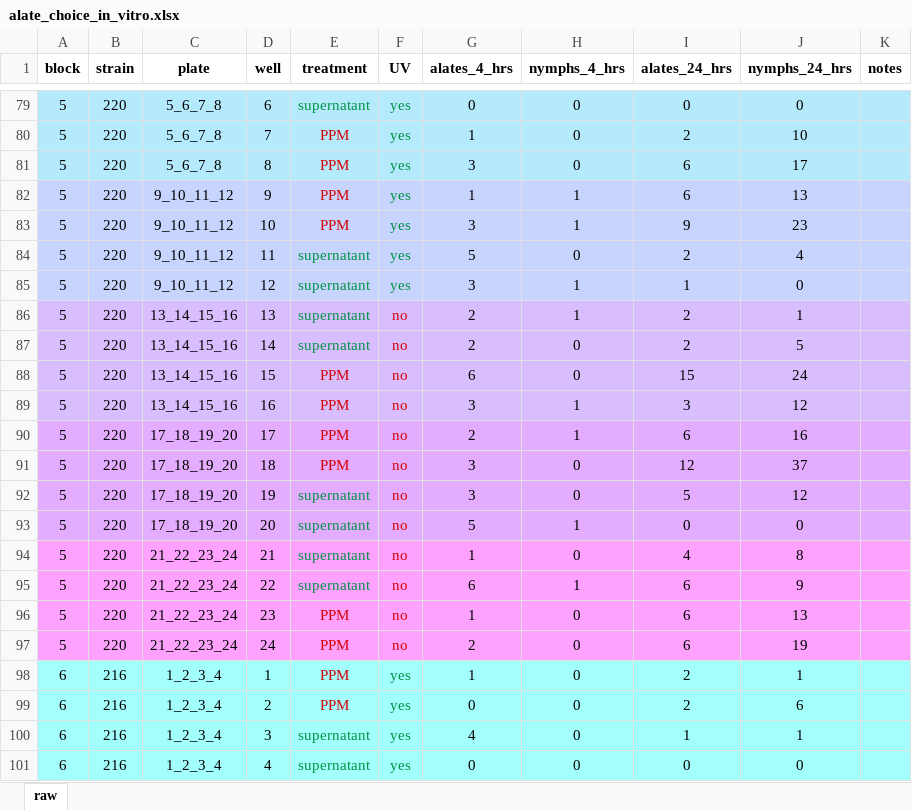
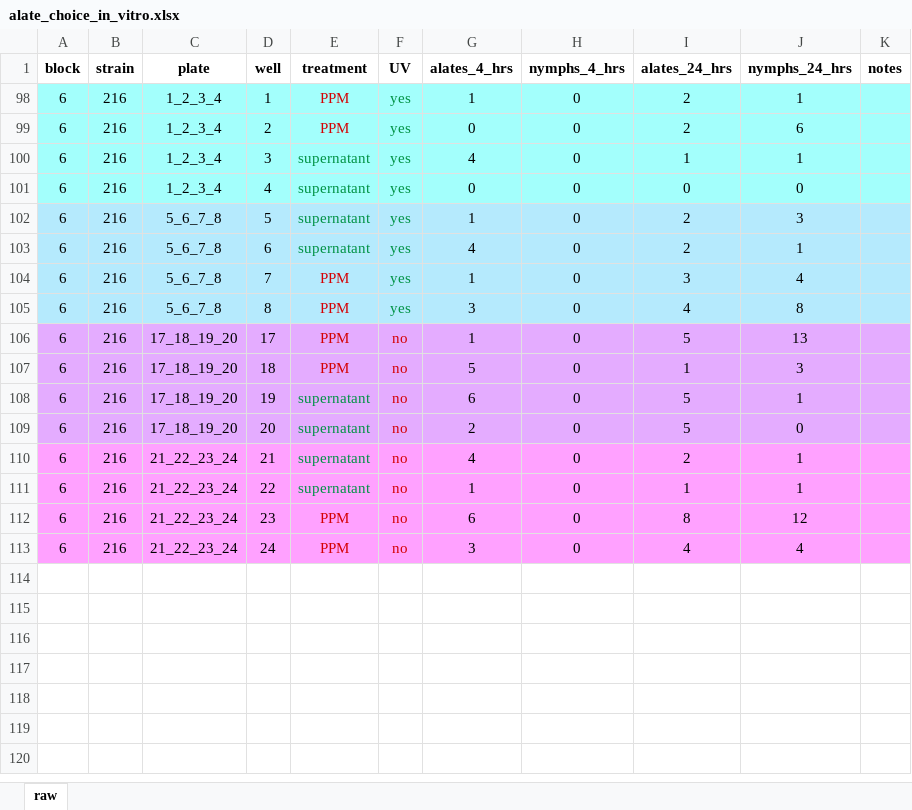
Before and after one commit to Hendry-Lab/in_vitro_aphid_choice_UV, an Excel workbook: data/alate_choice_in_vitro.xlsx, sheet raw, drawn as a sheet; only a part is shown, gaps mark what is left out; the shorter side is filled out with more unchanged rows; values as stored, in another font and other column widths than the file's, no borders; conditional formats not drawn; the diff covers the shown part only; the diff names each change by its address in the sheet, - before the commit and + after, or states it on an @@ line.

Commit message:
Update alate_choice_in_vitro.xlsx

```diff
--- a/data/alate_choice_in_vitro.xlsx (sheet raw)
+++ b/data/alate_choice_in_vitro.xlsx (sheet raw)
@@ row 79 hidden: 5 | 220 | 5_6_7_8 | 6 | supernatant | yes | 0 | 0 | 0 | 0 @@
@@ row 80 hidden: 5 | 220 | 5_6_7_8 | 7 | PPM | yes | 1 | 0 | 2 | 10 @@
@@ row 81 hidden: 5 | 220 | 5_6_7_8 | 8 | PPM | yes | 3 | 0 | 6 | 17 @@
@@ row 82 hidden: 5 | 220 | 9_10_11_12 | 9 | PPM | yes | 1 | 1 | 6 | 13 @@
@@ row 83 hidden: 5 | 220 | 9_10_11_12 | 10 | PPM | yes | 3 | 1 | 9 | 23 @@
@@ row 84 hidden: 5 | 220 | 9_10_11_12 | 11 | supernatant | yes | 5 | 0 | 2 | 4 @@
@@ row 85 hidden: 5 | 220 | 9_10_11_12 | 12 | supernatant | yes | 3 | 1 | 1 | 0 @@
@@ row 86 hidden: 5 | 220 | 13_14_15_16 | 13 | supernatant | no | 2 | 1 | 2 | 1 @@
@@ row 87 hidden: 5 | 220 | 13_14_15_16 | 14 | supernatant | no | 2 | 0 | 2 | 5 @@
@@ row 88 hidden: 5 | 220 | 13_14_15_16 | 15 | PPM | no | 6 | 0 | 15 | 24 @@
@@ row 89 hidden: 5 | 220 | 13_14_15_16 | 16 | PPM | no | 3 | 1 | 3 | 12 @@
@@ row 90 hidden: 5 | 220 | 17_18_19_20 | 17 | PPM | no | 2 | 1 | 6 | 16 @@
@@ row 91 hidden: 5 | 220 | 17_18_19_20 | 18 | PPM | no | 3 | 0 | 12 | 37 @@
@@ row 92 hidden: 5 | 220 | 17_18_19_20 | 19 | supernatant | no | 3 | 0 | 5 | 12 @@
@@ row 93 hidden: 5 | 220 | 17_18_19_20 | 20 | supernatant | no | 5 | 1 | 0 | 0 @@
@@ row 94 hidden: 5 | 220 | 21_22_23_24 | 21 | supernatant | no | 1 | 0 | 4 | 8 @@
@@ row 95 hidden: 5 | 220 | 21_22_23_24 | 22 | supernatant | no | 6 | 1 | 6 | 9 @@
@@ row 96 hidden: 5 | 220 | 21_22_23_24 | 23 | PPM | no | 1 | 0 | 6 | 13 @@
@@ row 97 hidden: 5 | 220 | 21_22_23_24 | 24 | PPM | no | 2 | 0 | 6 | 19 @@
```
Also changed, not shown: 77 hidden or unhidden rows elsewhere in this sheet.
